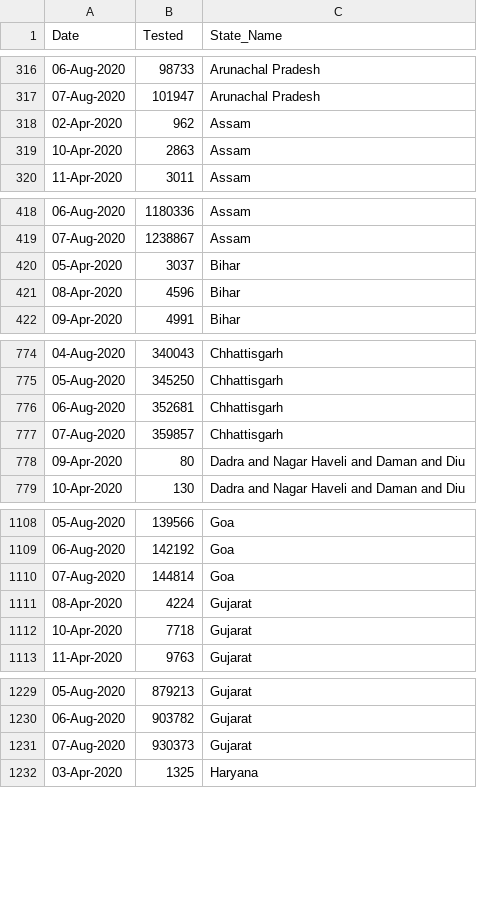
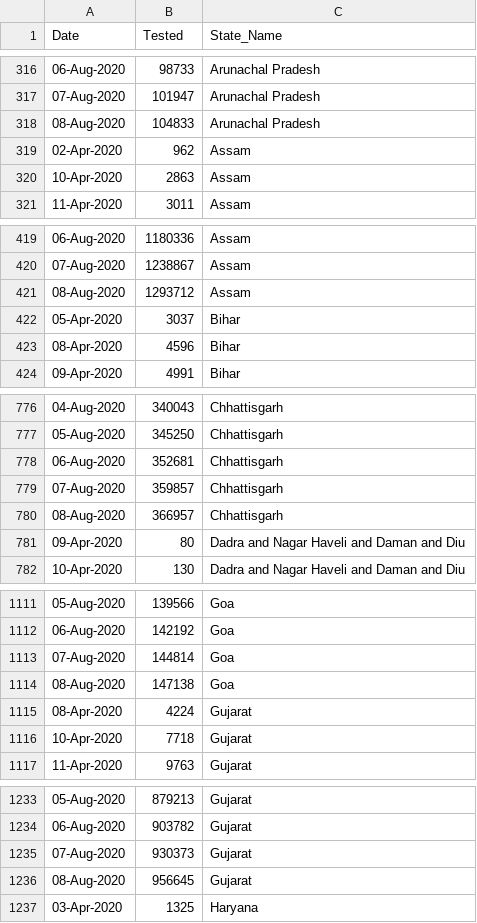
Before and after one commit to rkasale28/Covid-Data-Visualization, a CSV file: state_level_tested_daily.csv, drawn as a sheet; only a part is shown, gaps mark what is left out; the diff covers the shown part only; the diff names each change by its address in the sheet, - before the commit and + after, or states it on an @@ line.

```diff
--- a/state_level_tested_daily.csv
+++ b/state_level_tested_daily.csv
+row 318: 08-Aug-2020 | 104833 | Arunachal Pradesh
+row 421: 08-Aug-2020 | 1293712 | Assam
+row 780: 08-Aug-2020 | 366957 | Chhattisgarh
+row 1114: 08-Aug-2020 | 147138 | Goa
+row 1236: 08-Aug-2020 | 956645 | Gujarat
```
Also changed, not shown: 10 added rows elsewhere in this file, district_level.csv, state_level_daily.csv.
